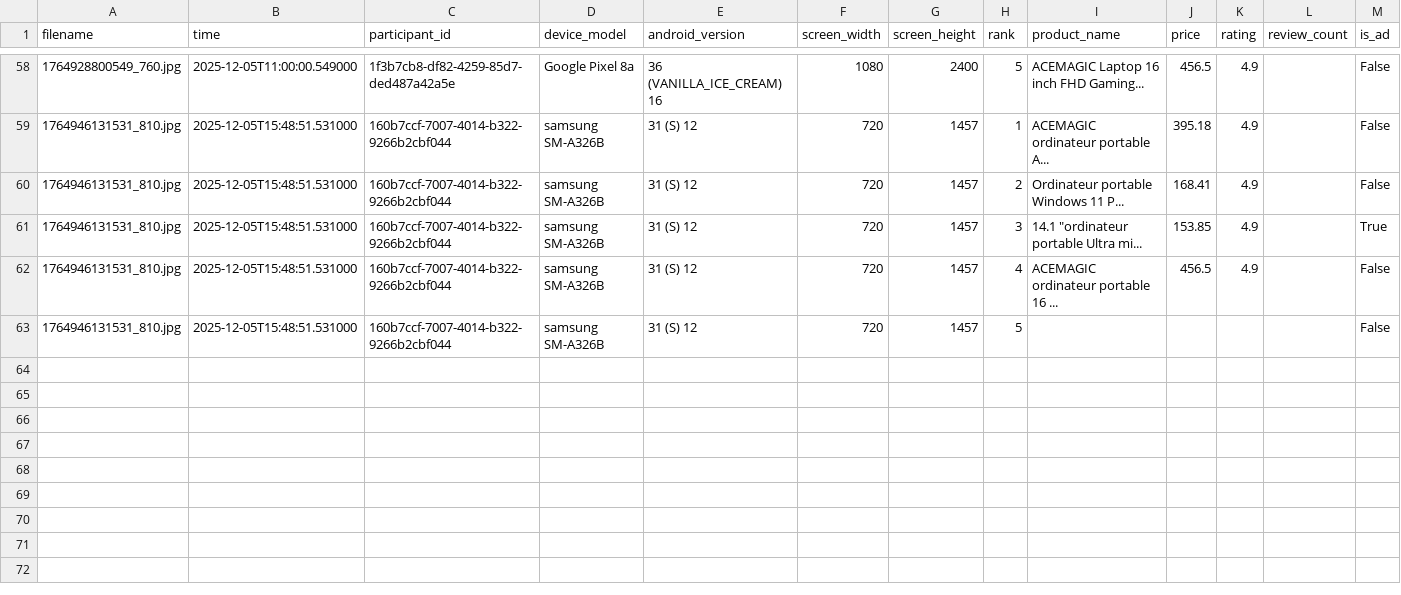
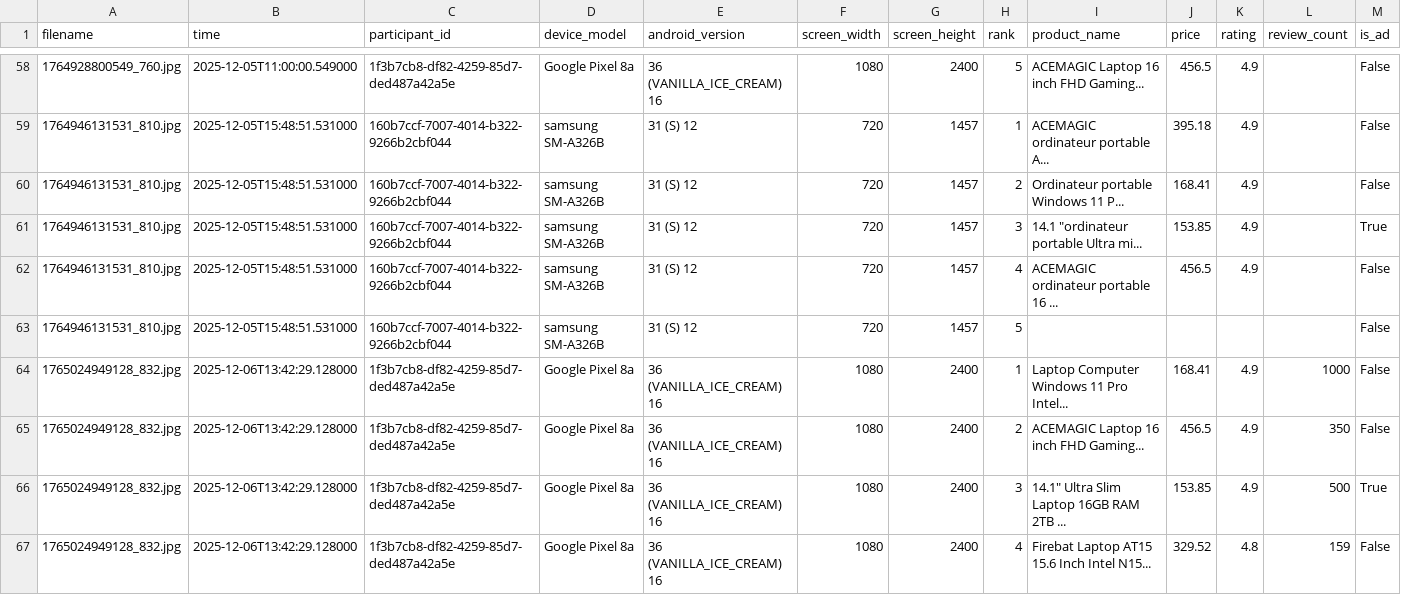
Before and after one commit to Snownamida/Stetoscope-PSAT, a CSV file: 230/results.csv, drawn as a sheet; only a part is shown, gaps mark what is left out.

```diff
--- a/230/results.csv
+++ b/230/results.csv
@@ -63 +63,5 @@
 1764946131531_810.jpg,2025-12-05T15:48:51.531000,160b7ccf-7007-4014-b322-9266b2cbf044,samsung SM-A326B,31 (S) 12,720,1457,5,,,,,False
+1765024949128_832.jpg,2025-12-06T13:42:29.128000,1f3b7cb8-df82-4259-85d7-ded487a42a5e,Google Pixel 8a,36 (VANILLA_ICE_CREAM) 16,1080,2400,1,Laptop Computer Windows 11 Pro Intel...,168.41,4.9,1000,False
+1765024949128_832.jpg,2025-12-06T13:42:29.128000,1f3b7cb8-df82-4259-85d7-ded487a42a5e,Google Pixel 8a,36 (VANILLA_ICE_CREAM) 16,1080,2400,2,ACEMAGIC Laptop 16 inch FHD Gaming...,456.5,4.9,350,False
+1765024949128_832.jpg,2025-12-06T13:42:29.128000,1f3b7cb8-df82-4259-85d7-ded487a42a5e,Google Pixel 8a,36 (VANILLA_ICE_CREAM) 16,1080,2400,3,"14.1"" Ultra Slim Laptop 16GB RAM 2TB ...",153.85,4.9,500,True
+1765024949128_832.jpg,2025-12-06T13:42:29.128000,1f3b7cb8-df82-4259-85d7-ded487a42a5e,Google Pixel 8a,36 (VANILLA_ICE_CREAM) 16,1080,2400,4,Firebat Laptop AT15 15.6 Inch Intel N15...,329.52,4.8,159,False
```
Also changed, not shown: 210/results.csv, 559/results.csv, 54 other files.
